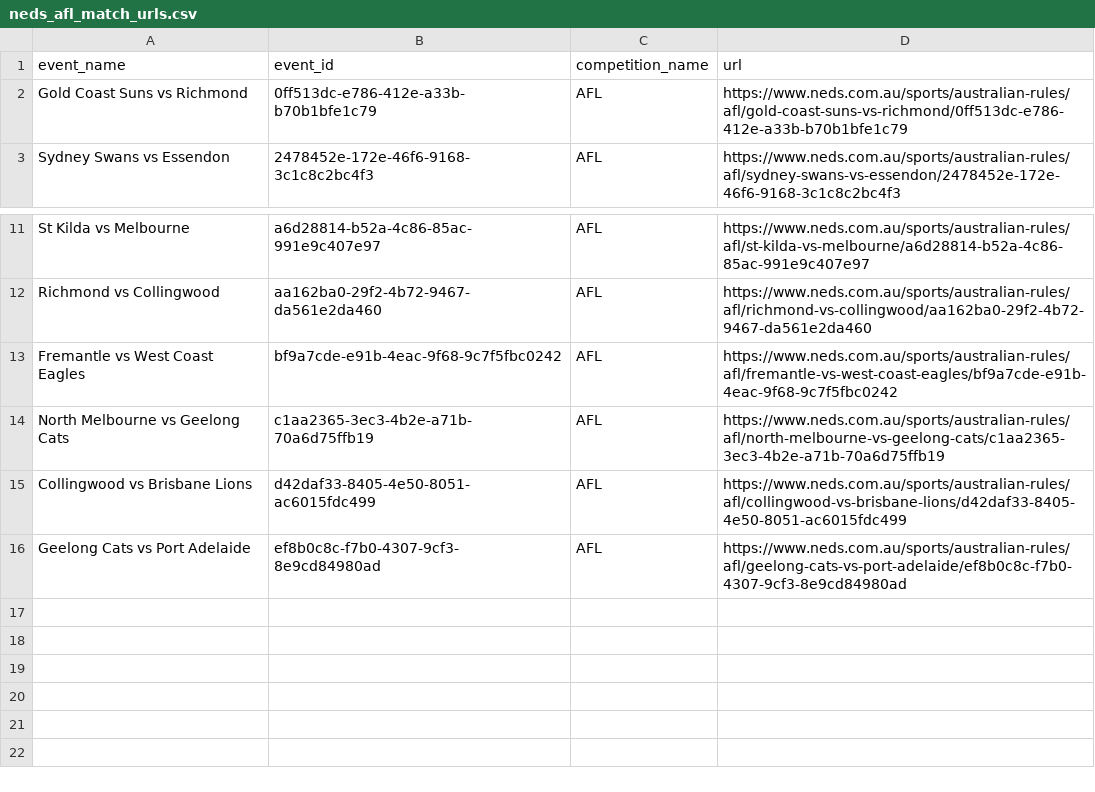
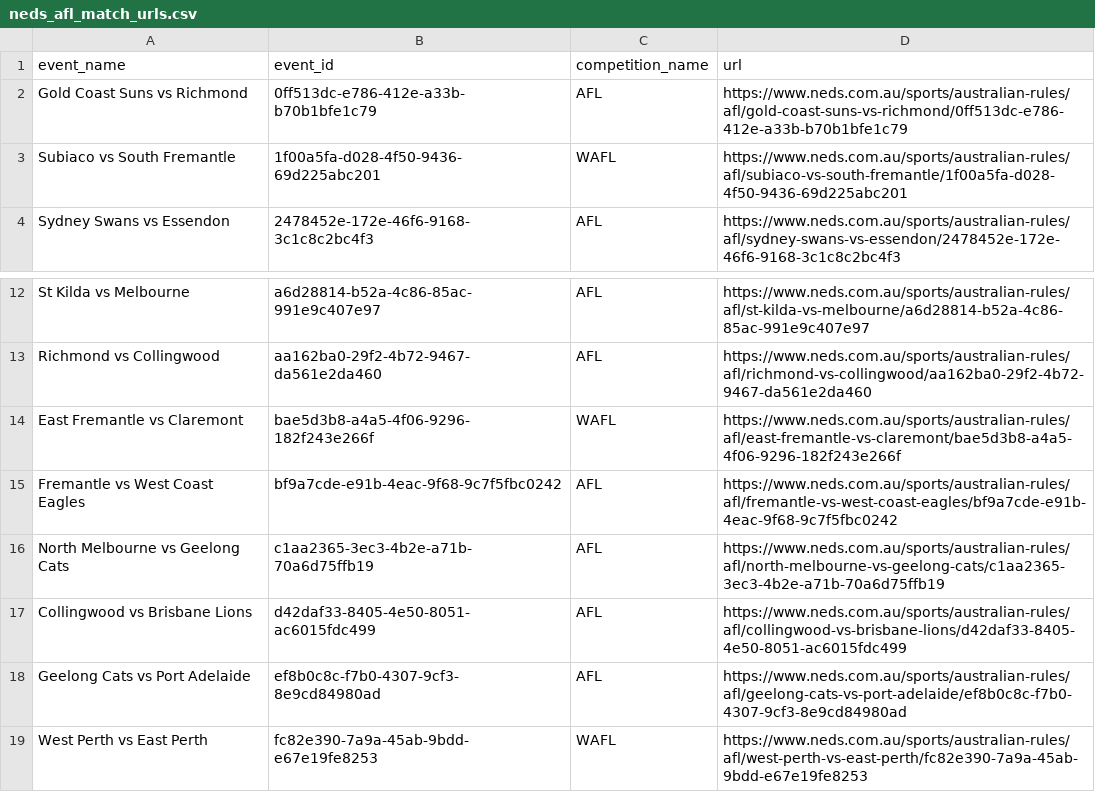
Before and after one commit to jamesbrown1417/AFL, a CSV file: OddsScraper/Neds/neds_afl_match_urls.csv, drawn as a sheet; only a part is shown, gaps mark what is left out.

```diff
--- a/OddsScraper/Neds/neds_afl_match_urls.csv
+++ b/OddsScraper/Neds/neds_afl_match_urls.csv
@@ -2,2 +2,3 @@ event_name,event_id,competition_name,url
 Gold Coast Suns vs Richmond,0ff513dc-e786-412e-a33b-b70b1bfe1c79,AFL,https://www.neds.com.au/sports/australian-rules/afl/gold-coast-suns-vs-richmond/0ff513dc-e786-412e-a33b-b70b1bfe1c79
+Subiaco vs South Fremantle,1f00a5fa-d028-4f50-9436-69d225abc201,WAFL,https://www.neds.com.au/sports/australian-rules/afl/subiaco-vs-south-fremantle/1f00a5fa-d028-4f50-9436-69d225abc201
 Sydney Swans vs Essendon,2478452e-172e-46f6-9168-3c1c8c2bc4f3,AFL,https://www.neds.com.au/sports/australian-rules/afl/sydney-swans-vs-essendon/2478452e-172e-46f6-9168-3c1c8c2bc4f3
@@ -12,2 +13,3 @@ St Kilda vs Melbourne,a6d28814-b52a-4c86-85ac-991e9c407e97,AFL,https://www.neds.
 Richmond vs Collingwood,aa162ba0-29f2-4b72-9467-da561e2da460,AFL,https://www.neds.com.au/sports/australian-rules/afl/richmond-vs-collingwood/aa162ba0-29f2-4b72-9467-da561e2da460
+East Fremantle vs Claremont,bae5d3b8-a4a5-4f06-9296-182f243e266f,WAFL,https://www.neds.com.au/sports/australian-rules/afl/east-fremantle-vs-claremont/bae5d3b8-a4a5-4f06-9296-182f243e266f
 Fremantle vs West Coast Eagles,bf9a7cde-e91b-4eac-9f68-9c7f5fbc0242,AFL,https://www.neds.com.au/sports/australian-rules/afl/fremantle-vs-west-coast-eagles/bf9a7cde-e91b-4eac-9f68-9c7f5fbc0242
@@ -16 +18,2 @@ Collingwood vs Brisbane Lions,d42daf33-8405-4e50-8051-ac6015fdc499,AFL,https://w
 Geelong Cats vs Port Adelaide,ef8b0c8c-f7b0-4307-9cf3-8e9cd84980ad,AFL,https://www.neds.com.au/sports/australian-rules/afl/geelong-cats-vs-port-adelaide/ef8b0c8c-f7b0-4307-9cf3-8e9cd84980ad
+West Perth vs East Perth,fc82e390-7a9a-45ab-9bdd-e67e19fe8253,WAFL,https://www.neds.com.au/sports/australian-rules/afl/west-perth-vs-east-perth/fc82e390-7a9a-45ab-9bdd-e67e19fe8253
```
Also changed, not shown: Data/scraped_odds/bet365_player_disposals.csv, Data/scraped_odds/betright_player_tackles.csv, 54 other files.
